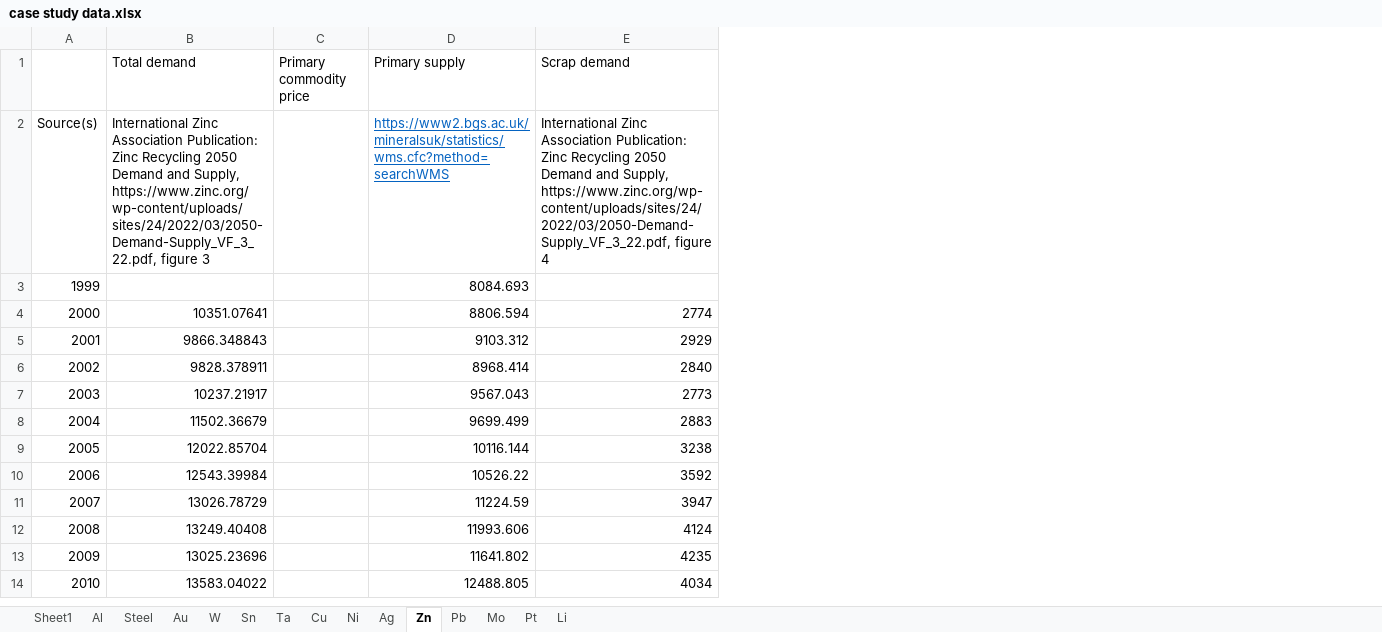
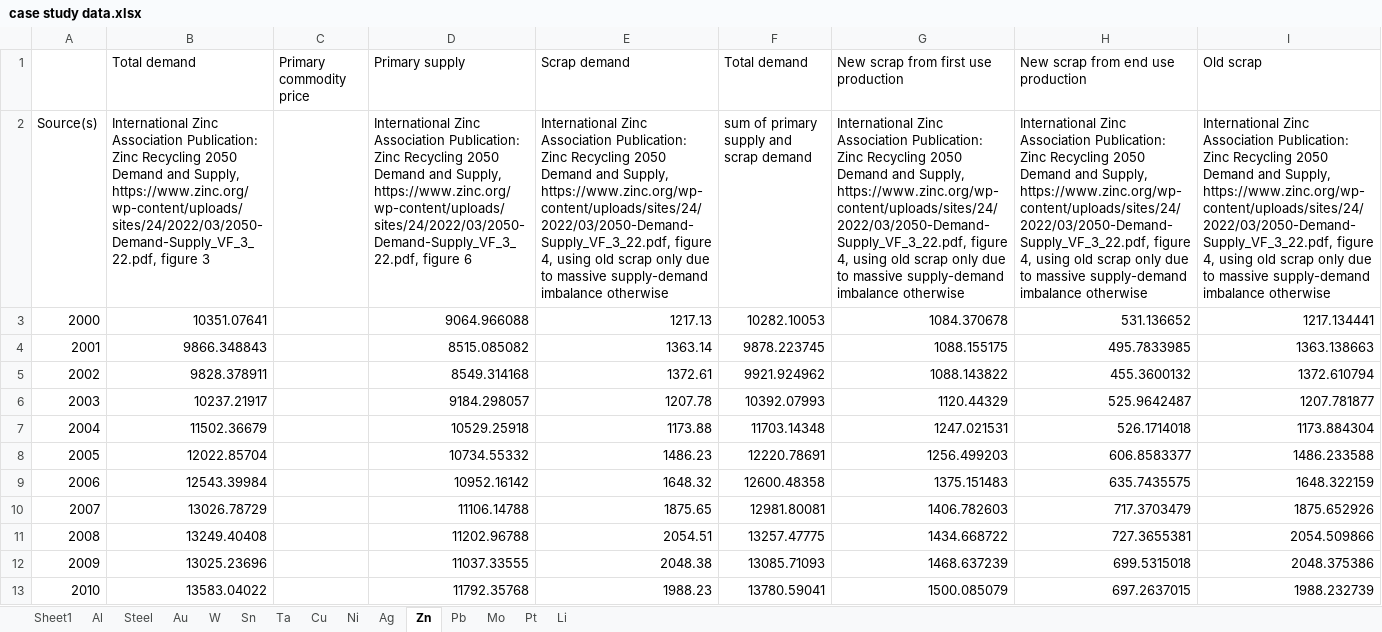
Before and after one commit to johnryt/GLOMBO, an Excel workbook: data/case study data.xlsx, sheet Zn, drawn as a sheet; only a part is shown; values as stored, in another font and other column widths than the file's, no borders; removed rows and columns are numbered as before the commit, all else as after; the diff covers the shown part only; the diff names each change by its address in the sheet, - before the commit and + after, or states it on an @@ line.

Commit message:
So many changes
- making it so historical tuning and test scenarios save in different files
- added capability to save tuned_rmse_df_out.pkl directly, and with different names (and load with different names)
- historical_data now has the original primary commodity price saved as well
- Indiv has a notes object
- added/updated docstrings
- added functionality for tuning on (-1,1) rather than just (0,1) using the constrain_tuning_to_sign variable in Sensitivity and Many functions, comes with change to updated_commodity_inputs.pkl filename so overwriting doesn't happen
- reformatted scenario runs to limit how large they get and therefore limit the extent to which we run out of memory mid-run, which should also be faster
- added several new functions to Many.py

```diff
--- a/data/case study data.xlsx (sheet Zn)
+++ b/data/case study data.xlsx (sheet Zn)
+column F (Total demand), rows 2-13: sum of primary supply and scrap demand | 10282.10053 | 9878.223745 | 9921.924962 | 10392.07993 | 11703.14348 | 12220.78691 | 12600.48358 | 12981.80081 | 13257.47775 | 13085.71093 | 13780.59041
+column G, rows 1-13: New scrap from first use production | International Zinc Association Publication: Zinc Recycling 2050 Demand and Supply, https://www.zinc.org/wp-content/uploads/sites/24/2022/03/2050-Demand-Supply_VF_3_22.pdf, figure 4, using old scrap only due to massive supply-demand imbalance otherwise | 1084.370678 | 1088.155175 | 1088.143822 | 1120.44329 | 1247.021531 | 1256.499203 | 1375.151483 | 1406.782603 | 1434.668722 | 1468.637239 | 1500.085079
+column H, rows 1-13: New scrap from end use production | International Zinc Association Publication: Zinc Recycling 2050 Demand and Supply, https://www.zinc.org/wp-content/uploads/sites/24/2022/03/2050-Demand-Supply_VF_3_22.pdf, figure 4, using old scrap only due to massive supply-demand imbalance otherwise | 531.136652 | 495.7833985 | 455.3600132 | 525.9642487 | 526.1714018 | 606.8583377 | 635.7435575 | 717.3703479 | 727.3655381 | 699.5315018 | 697.2637015
+column I (Old scrap), rows 2-13: International Zinc Association Publication: Zinc Recycling 2050 Demand and Supply, https://www.zinc.org/wp-content/uploads/sites/24/2022/03/2050-Demand-Supply_VF_3_22.pdf, figure 4, using old scrap only due to massive supply-demand imbalance otherwise | 1217.134441 | 1363.138663 | 1372.610794 | 1207.781877 | 1173.884304 | 1486.233588 | 1648.322159 | 1875.652926 | 2054.509866 | 2048.375386 | 1988.232739
-D2 (Primary supply): https://www2.bgs.ac.uk/mineralsuk/statistics/wms.cfc?method=searchWMS
+D2 (Primary supply): International Zinc Association Publication: Zinc Recycling 2050 Demand and Supply, https://www.zinc.org/wp-content/uploads/sites/24/2022/03/2050-Demand-Supply_VF_3_22.pdf, figure 6
@@ D2 underline: on → off, text colour: #0563C1 → black @@
-E2 (Scrap demand): …https://www.zinc.org/wp-content/uploads/sites/24/2022/03/2050-Demand-Supply_VF_3_22.pdf, figure 4
+E2 (Scrap demand): …https://www.zinc.org/wp-content/uploads/sites/24/2022/03/2050-Demand-Supply_VF_3_22.pdf, figure 4, using old scrap only due to massive supply-demand imbalance otherwise
-row 3: 1999 |  |  | 8084.693
-D3 (Primary supply): 8806.594
+D3 (Primary supply): 9064.966088
-E3 (Scrap demand): 2774
+E3 (Scrap demand): 1217.13
-D4 (Primary supply): 9103.312
+D4 (Primary supply): 8515.085082
-E4 (Scrap demand): 2929
+E4 (Scrap demand): 1363.14
-D5 (Primary supply): 8968.414
+D5 (Primary supply): 8549.314168
-E5 (Scrap demand): 2840
+E5 (Scrap demand): 1372.61
-D6 (Primary supply): 9567.043
+D6 (Primary supply): 9184.298057
-E6 (Scrap demand): 2773
+E6 (Scrap demand): 1207.78
-D7 (Primary supply): 9699.499
+D7 (Primary supply): 10529.25918
-E7 (Scrap demand): 2883
+E7 (Scrap demand): 1173.88
-D8 (Primary supply): 10116.144
+D8 (Primary supply): 10734.55332
-E8 (Scrap demand): 3238
+E8 (Scrap demand): 1486.23
-D9 (Primary supply): 10526.22
+D9 (Primary supply): 10952.16142
-E9 (Scrap demand): 3592
+E9 (Scrap demand): 1648.32
-D10 (Primary supply): 11224.59
+D10 (Primary supply): 11106.14788
-E10 (Scrap demand): 3947
+E10 (Scrap demand): 1875.65
-D11 (Primary supply): 11993.606
+D11 (Primary supply): 11202.96788
-E11 (Scrap demand): 4124
+E11 (Scrap demand): 2054.51
-D12 (Primary supply): 11641.802
+D12 (Primary supply): 11037.33555
-E12 (Scrap demand): 4235
+E12 (Scrap demand): 2048.38
-D13 (Primary supply): 12488.805
+D13 (Primary supply): 11792.35768
-E13 (Scrap demand): 4034
+E13 (Scrap demand): 1988.23
```
Also changed, not shown: 20 edited cells elsewhere in this sheet, sheet Sheet1, 3 other files.
